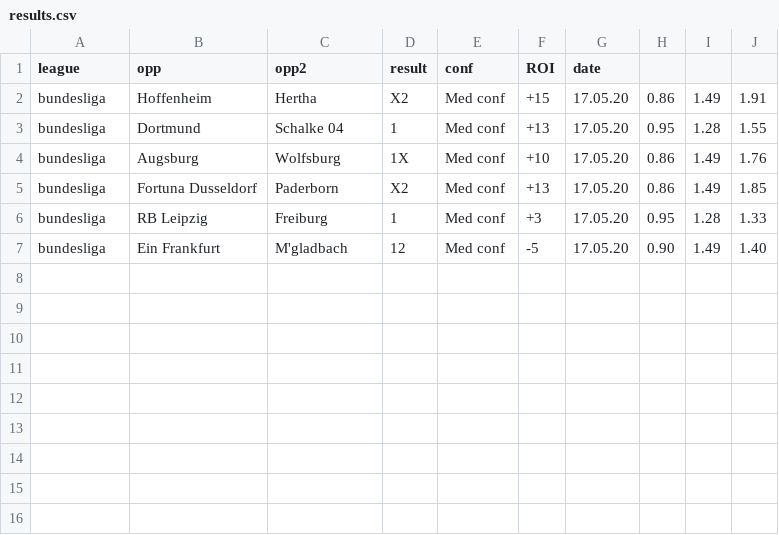
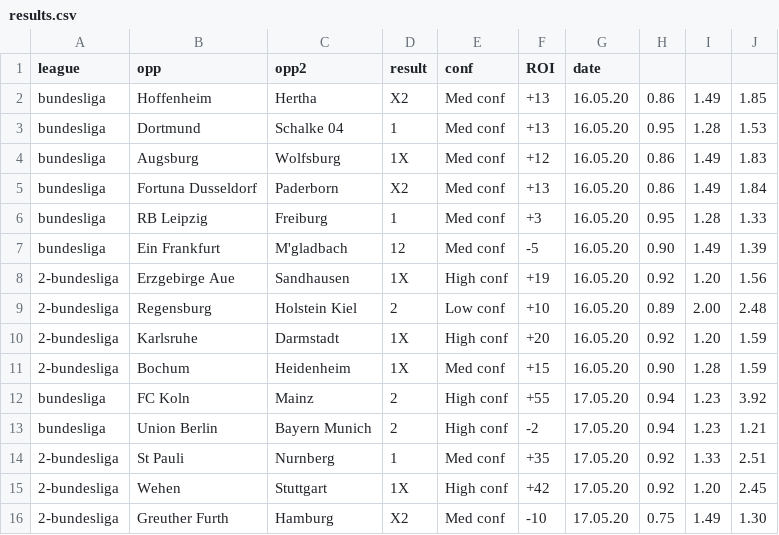
Before and after one commit to razmanolescu/razmanolescu.github.io, a CSV file: assets/results/results.csv, drawn as a sheet.

Commit message:
ertgf

```diff
--- a/assets/results/results.csv
+++ b/assets/results/results.csv
@@ -1,7 +1,16 @@
 league,opp,opp2,result,conf,ROI,date
-bundesliga,Hoffenheim,Hertha,X2,Med conf,+15,17.05.20,0.86,1.49,1.91
-bundesliga,Dortmund,Schalke 04,1,Med conf,+13,17.05.20,0.95,1.28,1.55
-bundesliga,Augsburg,Wolfsburg,1X,Med conf,+10,17.05.20,0.86,1.49,1.76
-bundesliga,Fortuna Dusseldorf,Paderborn,X2,Med conf,+13,17.05.20,0.86,1.49,1.85
-bundesliga,RB Leipzig,Freiburg,1,Med conf,+3,17.05.20,0.95,1.28,1.33
-bundesliga,Ein Frankfurt,M'gladbach,12,Med conf,-5,17.05.20,0.90,1.49,1.40
+bundesliga,Hoffenheim,Hertha,X2,Med conf,+13,16.05.20,0.86,1.49,1.85
+bundesliga,Dortmund,Schalke 04,1,Med conf,+13,16.05.20,0.95,1.28,1.53
+bundesliga,Augsburg,Wolfsburg,1X,Med conf,+12,16.05.20,0.86,1.49,1.83
+bundesliga,Fortuna Dusseldorf,Paderborn,X2,Med conf,+13,16.05.20,0.86,1.49,1.84
+bundesliga,RB Leipzig,Freiburg,1,Med conf,+3,16.05.20,0.95,1.28,1.33
+bundesliga,Ein Frankfurt,M'gladbach,12,Med conf,-5,16.05.20,0.90,1.49,1.39
+2-bundesliga,Erzgebirge Aue,Sandhausen,1X,High conf,+19,16.05.20,0.92,1.20,1.56
+2-bundesliga,Regensburg,Holstein Kiel,2,Low conf,+10,16.05.20,0.89,2.00,2.48
+2-bundesliga,Karlsruhe,Darmstadt,1X,High conf,+20,16.05.20,0.92,1.20,1.59
+2-bundesliga,Bochum,Heidenheim,1X,Med conf,+15,16.05.20,0.90,1.28,1.59
+bundesliga,FC Koln,Mainz,2,High conf,+55,17.05.20,0.94,1.23,3.92
+bundesliga,Union Berlin,Bayern Munich,2,High conf,-2,17.05.20,0.94,1.23,1.21
+2-bundesliga,St Pauli,Nurnberg,1,Med conf,+35,17.05.20,0.92,1.33,2.51
+2-bundesliga,Wehen,Stuttgart,1X,High conf,+42,17.05.20,0.92,1.20,2.45
+2-bundesliga,Greuther Furth,Hamburg,X2,Med conf,-10,17.05.20,0.75,1.49,1.30
```
